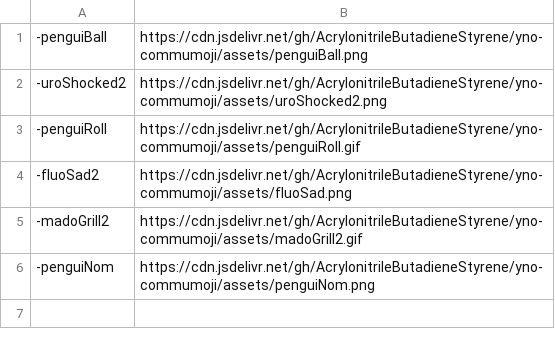
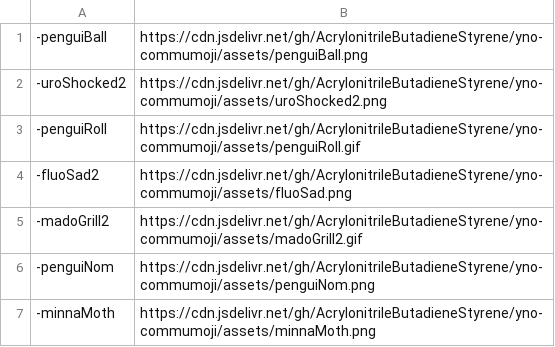
Before and after one commit to AcrylonitrileButadieneStyrene/yno-commumoji, a CSV file: config.csv, drawn as a sheet.

Commit message:
add -minnaMoth: by tophat

```diff
--- a/config.csv
+++ b/config.csv
@@ -6 +6,2 @@
 -penguiNom,https://cdn.jsdelivr.net/gh/AcrylonitrileButadieneStyrene/yno-commumoji/assets/penguiNom.png
+-minnaMoth,https://cdn.jsdelivr.net/gh/AcrylonitrileButadieneStyrene/yno-commumoji/assets/minnaMoth.png
```
Also changed, not shown: 2 other files.
